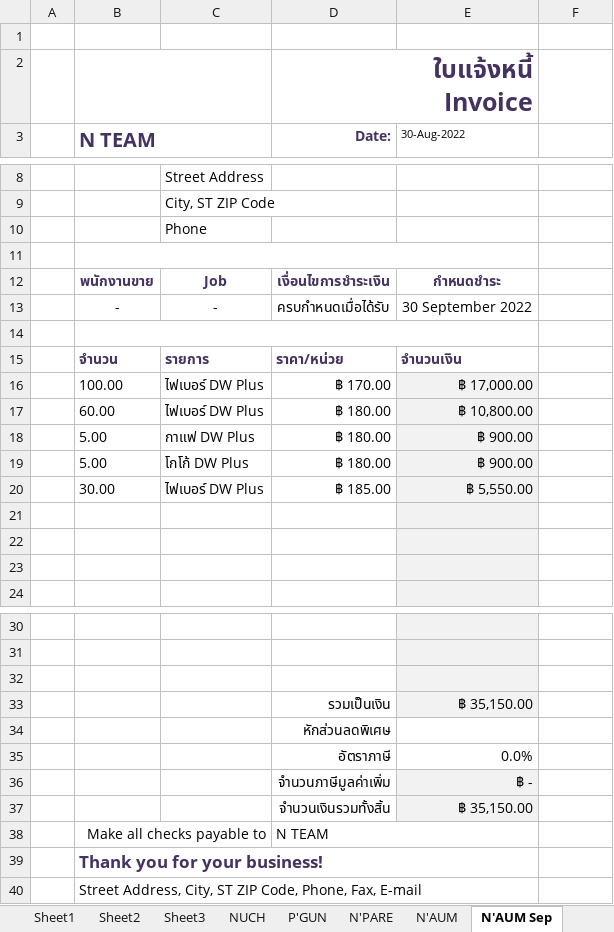
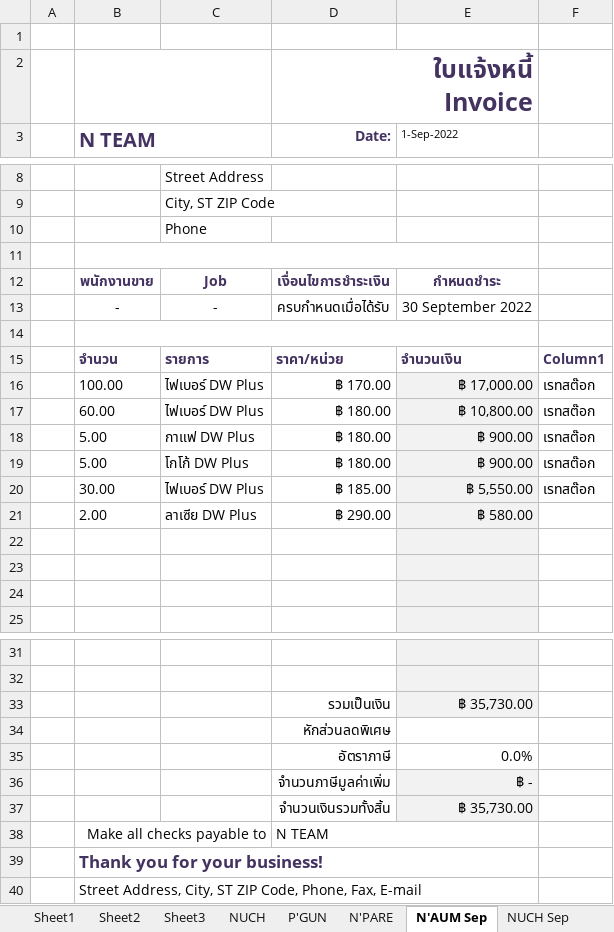
Before and after one commit to NUCHCHA519/online2022-, an Excel workbook: 08-2022.xlsx, sheet N'AUM Sep, drawn as a sheet; only a part is shown, gaps mark what is left out; values as stored, in another font and other column widths than the file's, no borders; charts and pictures and table styles not drawn; removed rows and columns are numbered as before the commit, all else as after; the diff names each change by its address in the sheet, - before the commit and + after, or states it on an @@ line.

```diff
--- a/08-2022.xlsx (sheet N'AUM Sep)
+++ b/08-2022.xlsx (sheet N'AUM Sep)
-E3: 30-Aug-2022
+E3: 1-Sep-2022
-F15: (empty)
+F15: Column1
-F16:F20: (empty)
+F16:F20: เรทสต๊อก
+row 21:  | 2.00 | ลาเซีย DW Plus | ฿ 290.00 | ฿ 580.00
-row 32: (empty)
-E33 (1-Sep-2022): ฿ 35,150.00
+E33 (1-Sep-2022): ฿ 35,730.00
-E37 (1-Sep-2022): ฿ 35,150.00
+E37 (1-Sep-2022): ฿ 35,730.00
```
Also changed, not shown: sheet NUCH, sheet P'GUN, sheet N'AUM, sheet N'PARE, sheet Service Invoice, sheet NUCH Sep, other sheet tabs, formulas that keep their value, charts or pictures.
